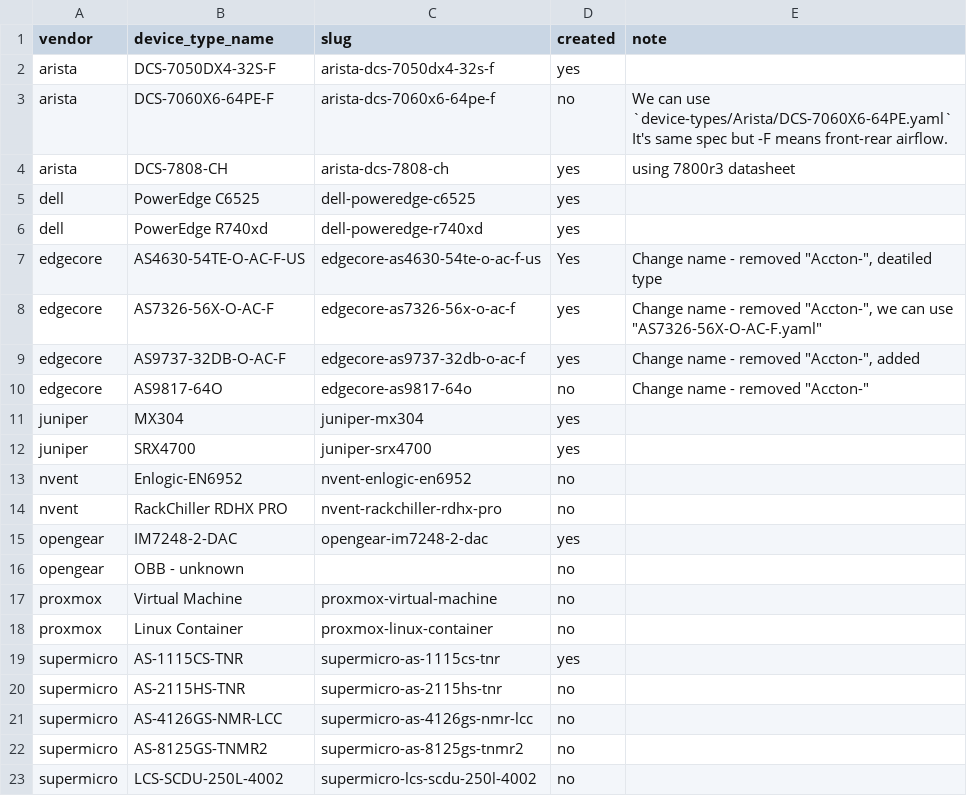
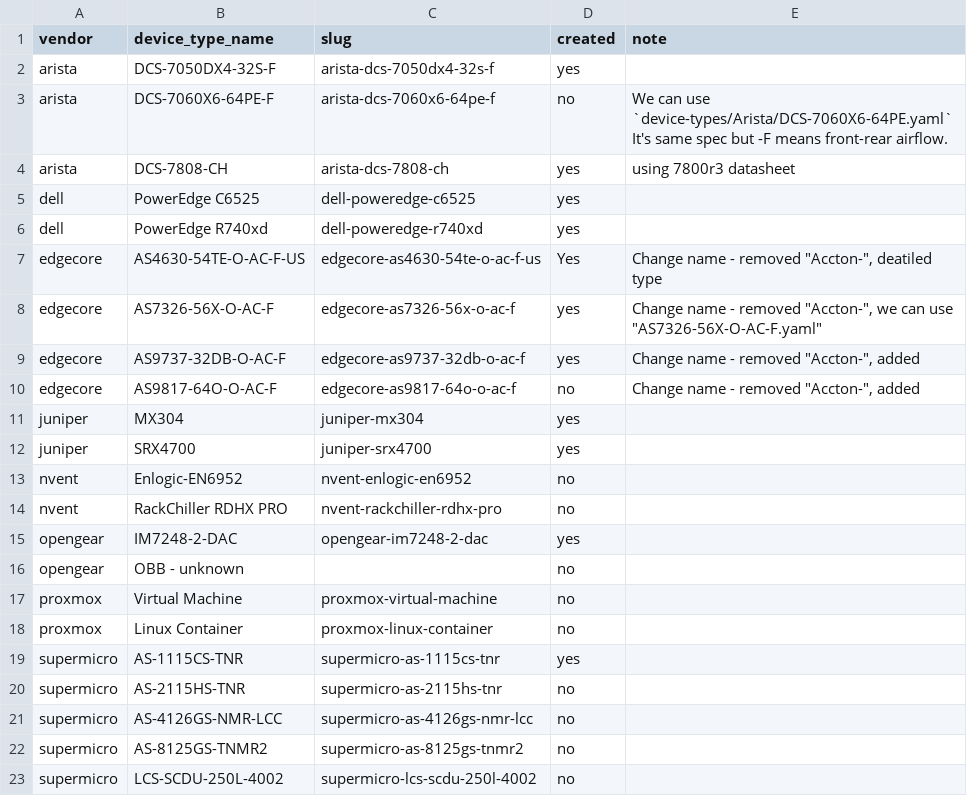
Before and after one commit to netbox-community/devicetype-library, a CSV file: device-type-list.csv, drawn as a sheet.

```diff
--- a/device-type-list.csv
+++ b/device-type-list.csv
@@ -9,3 +9,3 @@ edgecore,AS7326-56X-O-AC-F,edgecore-as7326-56x-o-ac-f,yes,"Change name - removed
 edgecore,AS9737-32DB-O-AC-F,edgecore-as9737-32db-o-ac-f,yes,"Change name - removed ""Accton-"", added"
-edgecore,AS9817-64O,edgecore-as9817-64o,no,"Change name - removed ""Accton-"""
+edgecore,AS9817-64O-O-AC-F,edgecore-as9817-64o-o-ac-f,no,"Change name - removed ""Accton-"", added"
 juniper,MX304,juniper-mx304,yes
```
Also changed, not shown: 1 other file.
